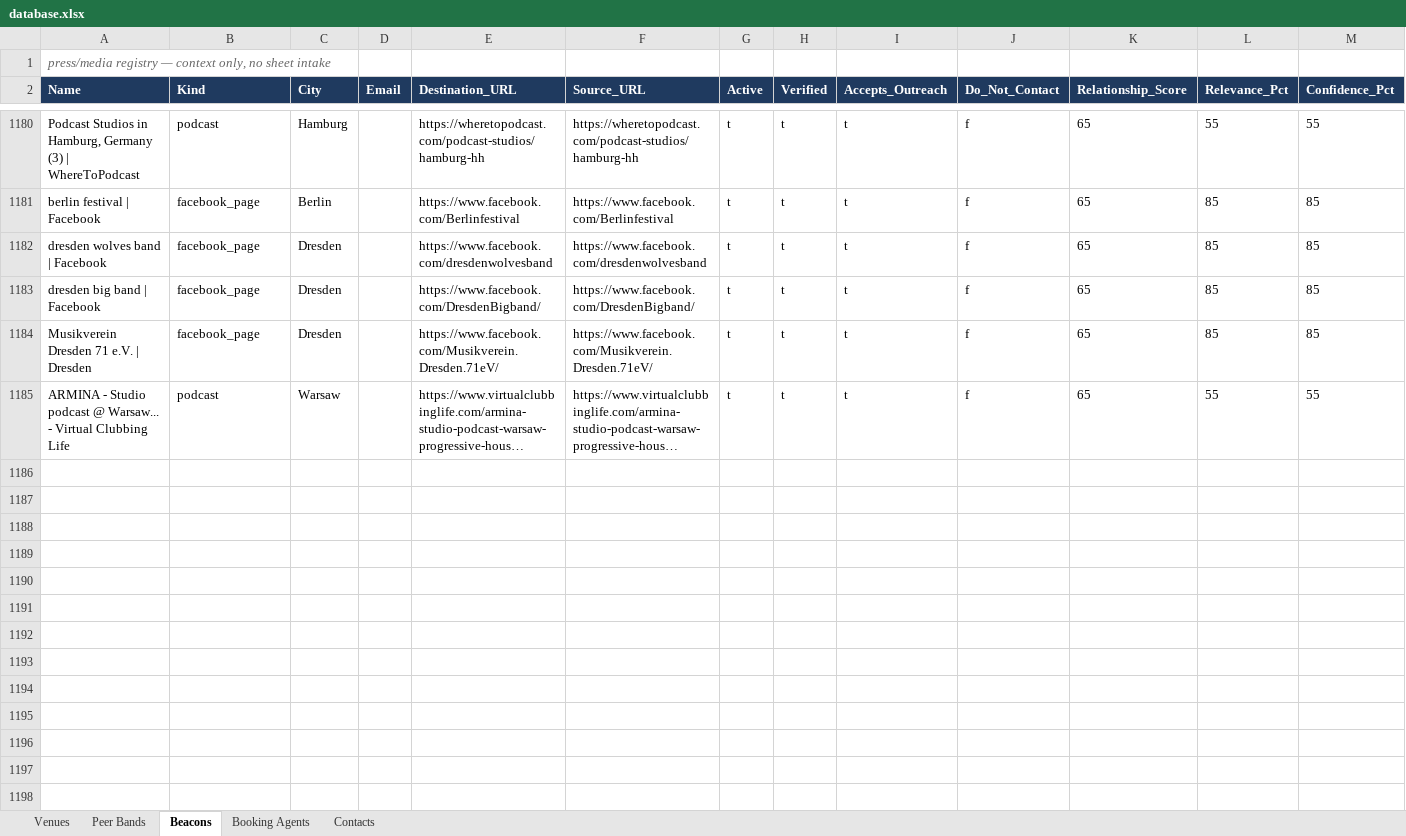
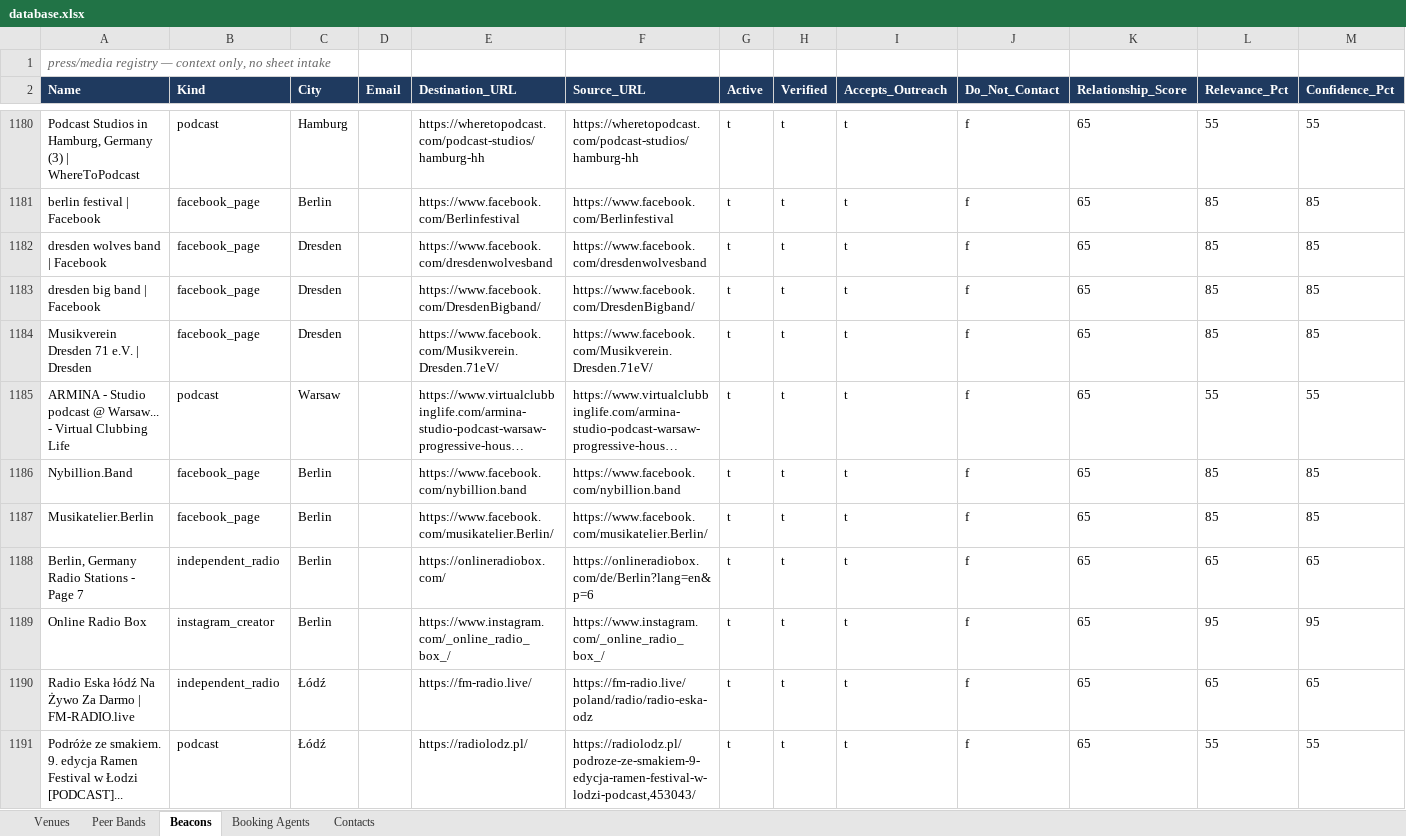
Before and after one commit to wojciechbator/crowdrelay-db, an Excel workbook: database.xlsx, sheet Beacons, drawn as a sheet; only a part is shown, gaps mark what is left out; long unchanged cells end in …; values as stored, in another font and other column widths than the file's, no borders; the diff names each change by its address in the sheet, - before the commit and + after, or states it on an @@ line.

```diff
--- a/database.xlsx (sheet Beacons)
+++ b/database.xlsx (sheet Beacons)
+row 1186: Nybillion.Band | facebook_page | Berlin |  | https://www.facebook.com/nybillion.band | https://www.facebook.com/nybillion.band | t | t | t | f | 65 | 85 | 85
+row 1187: Musikatelier.Berlin | facebook_page | Berlin |  | https://www.facebook.com/musikatelier.Berlin/ | https://www.facebook.com/musikatelier.Berlin/ | t | t | t | f | 65 | 85 | 85
+row 1188: Berlin, Germany Radio Stations - Page 7 | independent_radio | Berlin |  | https://onlineradiobox.com/ | https://onlineradiobox.com/de/Berlin?lang=en&p=6 | t | t | t | f | 65 | 65 | 65
+row 1189: Online Radio Box | instagram_creator | Berlin |  | https://www.instagram.com/_online_radio_box_/ | https://www.instagram.com/_online_radio_box_/ | t | t | t | f | 65 | 95 | 95
+row 1190: Radio Eska łódź Na Żywo Za Darmo | FM-RADIO.live | independent_radio | Łódź |  | https://fm-radio.live/ | https://fm-radio.live/poland/radio/radio-eska-odz | t | t | t | f | 65 | 65 | 65
+row 1191: Podróże ze smakiem. 9. edycja Ramen Festival w Łodzi [PODCAST]... | podcast | Łódź |  | https://radiolodz.pl/ | https://radiolodz.pl/podroze-ze-smakiem-9-edycja-ramen-festival-w-lodzi-podcast,453043/ | t | t | t | f | 65 | 55 | 55
```
Also changed, not shown: 3 other files.
